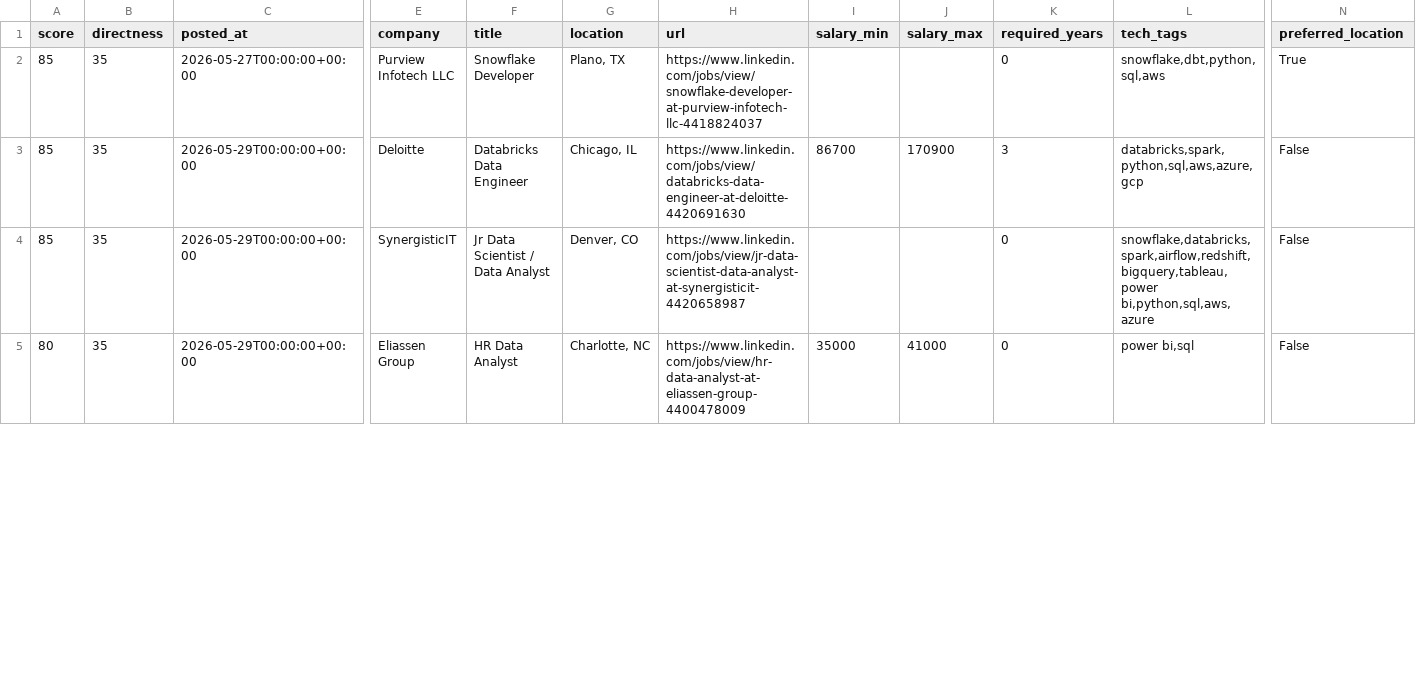
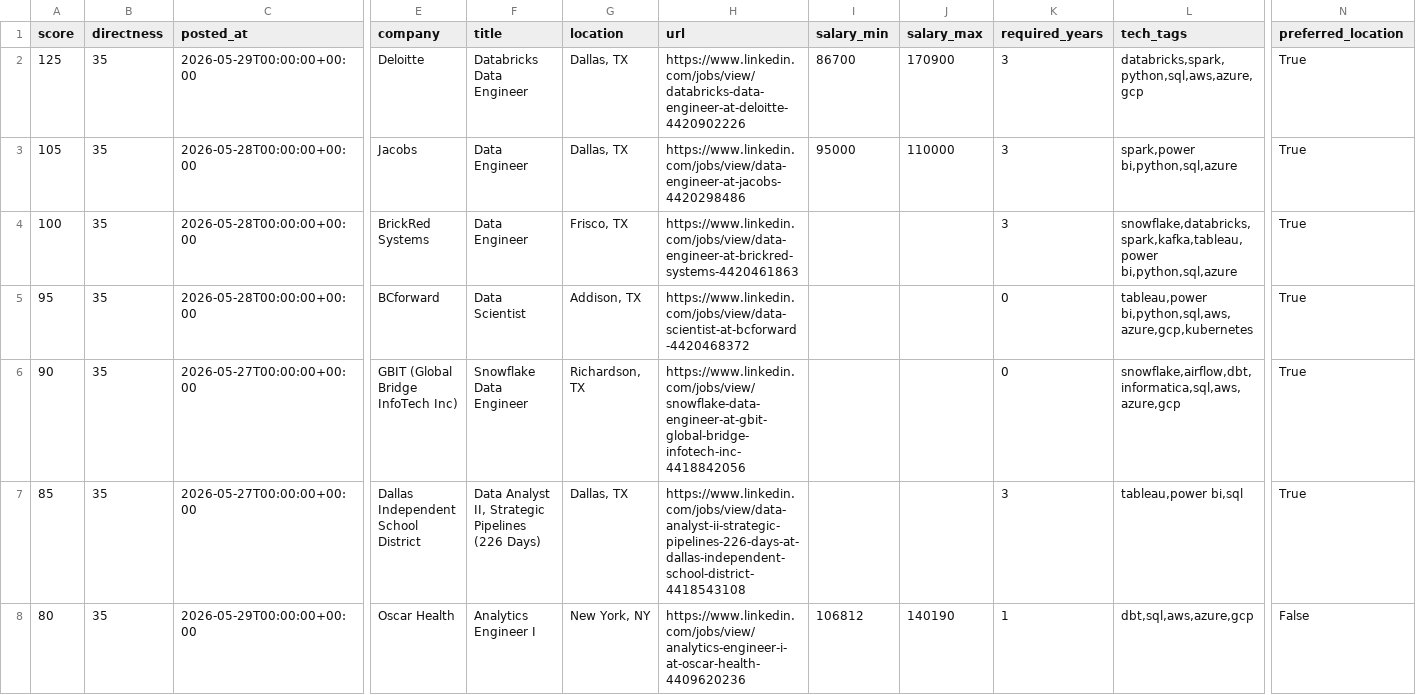
Before and after one commit to ryrk1020/Job-hunting, a CSV file: output/jobs.csv, drawn as a sheet; only a part is shown, gaps mark what is left out; removed rows and columns are numbered as before the commit, all else as after; rows hold the shown columns only; the diff covers the shown part only; the diff names each change by its address in the sheet, - before the commit and + after, or states it on an @@ line.

```diff
--- a/output/jobs.csv
+++ b/output/jobs.csv
-row 2: 85 | 35 | 2026-05-27T00:00:00+00:00 | Purview Infotech LLC | Snowflake Developer | Plano, TX | https://www.linkedin.com/jobs/view/snowflake-developer-at-purview-infotech-llc-4418824037 |  |  | 0 | snowflake,dbt,python,sql,aws | True
-A2 (score): 85
+A2 (score): 125
-G2 (location): Chicago, IL
+G2 (location): Dallas, TX
-H2 (url): https://www.linkedin.com/jobs/view/databricks-data-engineer-at-deloitte-4420691630
+H2 (url): https://www.linkedin.com/jobs/view/databricks-data-engineer-at-deloitte-4420902226
-N2 (preferred_location): False
+N2 (preferred_location): True
+row 3: 105 | 35 | 2026-05-28T00:00:00+00:00 | Jacobs | Data Engineer | Dallas, TX | https://www.linkedin.com/jobs/view/data-engineer-at-jacobs-4420298486 | 95000 | 110000 | 3 | spark,power bi,python,sql,azure | True
+row 4: 100 | 35 | 2026-05-28T00:00:00+00:00 | BrickRed Systems | Data Engineer | Frisco, TX | https://www.linkedin.com/jobs/view/data-engineer-at-brickred-systems-4420461863 |  |  | 3 | snowflake,databricks,spark,kafka,tableau,power bi,python,sql,azure | True
+row 5: 95 | 35 | 2026-05-28T00:00:00+00:00 | BCforward | Data Scientist | Addison, TX | https://www.linkedin.com/jobs/view/data-scientist-at-bcforward-4420468372 |  |  | 0 | tableau,power bi,python,sql,aws,azure,gcp,kubernetes | True
+row 6: 90 | 35 | 2026-05-27T00:00:00+00:00 | GBIT (Global Bridge InfoTech Inc) | Snowflake Data Engineer | Richardson, TX | https://www.linkedin.com/jobs/view/snowflake-data-engineer-at-gbit-global-bridge-infotech-inc-4418842056 |  |  | 0 | snowflake,airflow,dbt,informatica,sql,aws,azure,gcp | True
-C7 (posted_at): 2026-05-29T00:00:00+00:00
+C7 (posted_at): 2026-05-27T00:00:00+00:00
-E7 (company): SynergisticIT
+E7 (company): Dallas Independent School District
-F7 (title): Jr Data Scientist / Data Analyst
+F7 (title): Data Analyst II, Strategic Pipelines (226 Days)
-G7 (location): Denver, CO
+G7 (location): Dallas, TX
-H7 (url): https://www.linkedin.com/jobs/view/jr-data-scientist-data-analyst-at-synergisticit-4420658987
+H7 (url): https://www.linkedin.com/jobs/view/data-analyst-ii-strategic-pipelines-226-days-at-dallas-independent-school-district-4418543108
-K7 (required_years): 0
+K7 (required_years): 3
-L7 (tech_tags): snowflake,databricks,spark,airflow,redshift,bigquery,tableau,power bi,python,sql,aws,azure
+L7 (tech_tags): tableau,power bi,sql
-N7 (preferred_location): False
+N7 (preferred_location): True
-E8 (company): Eliassen Group
+E8 (company): Oscar Health
-F8 (title): HR Data Analyst
+F8 (title): Analytics Engineer I
-G8 (location): Charlotte, NC
+G8 (location): New York, NY
-H8 (url): https://www.linkedin.com/jobs/view/hr-data-analyst-at-eliassen-group-4400478009
+H8 (url): https://www.linkedin.com/jobs/view/analytics-engineer-i-at-oscar-health-4409620236
-I8 (salary_min): 35000
+I8 (salary_min): 106812
-J8 (salary_max): 41000
+J8 (salary_max): 140190
-K8 (required_years): 0
+K8 (required_years): 1
-L8 (tech_tags): power bi,sql
+L8 (tech_tags): dbt,sql,aws,azure,gcp
```
Also changed, not shown: 5 added rows, 2 removed rows and 27 edited cells elsewhere in this file, 4 other files.
